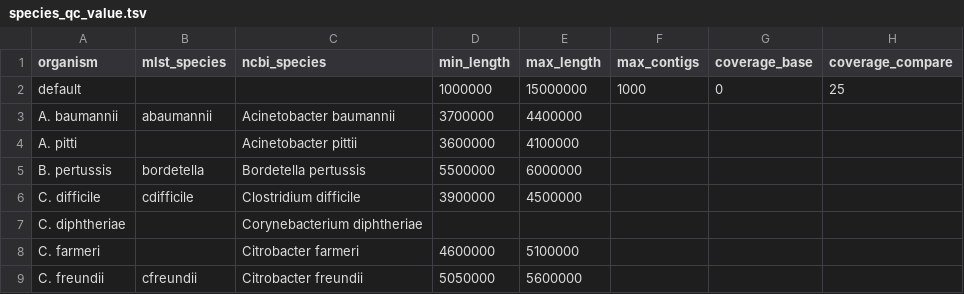
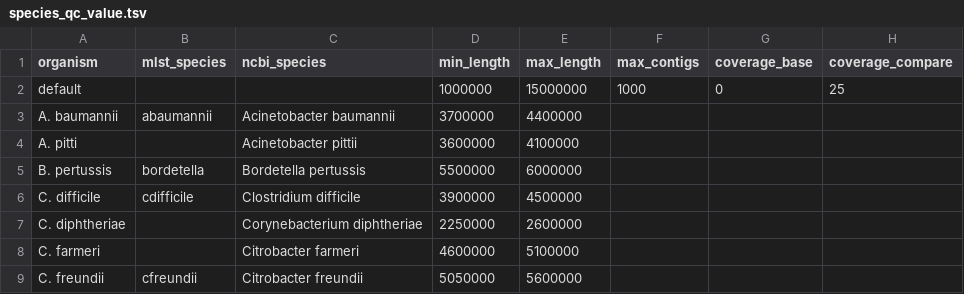
Before and after one commit to ssi-dk/SerumQC, a TSV file: DB/species_qc_value.tsv, drawn as a sheet; only a part is shown; the diff covers the shown part only; the diff names each change by its address in the sheet, - before the commit and + after, or states it on an @@ line.

Commit message:
Added a species into DB and debug on email_qc_complete

```diff
--- a/DB/species_qc_value.tsv
+++ b/DB/species_qc_value.tsv
-D7 (min_length): (empty)
+D7 (min_length): 2250000
-E7 (max_length): (empty)
+E7 (max_length): 2600000
```
Also changed, not shown: 2 added rows, 1 removed row and 4 moved rows elsewhere in this file, 1 other file.
